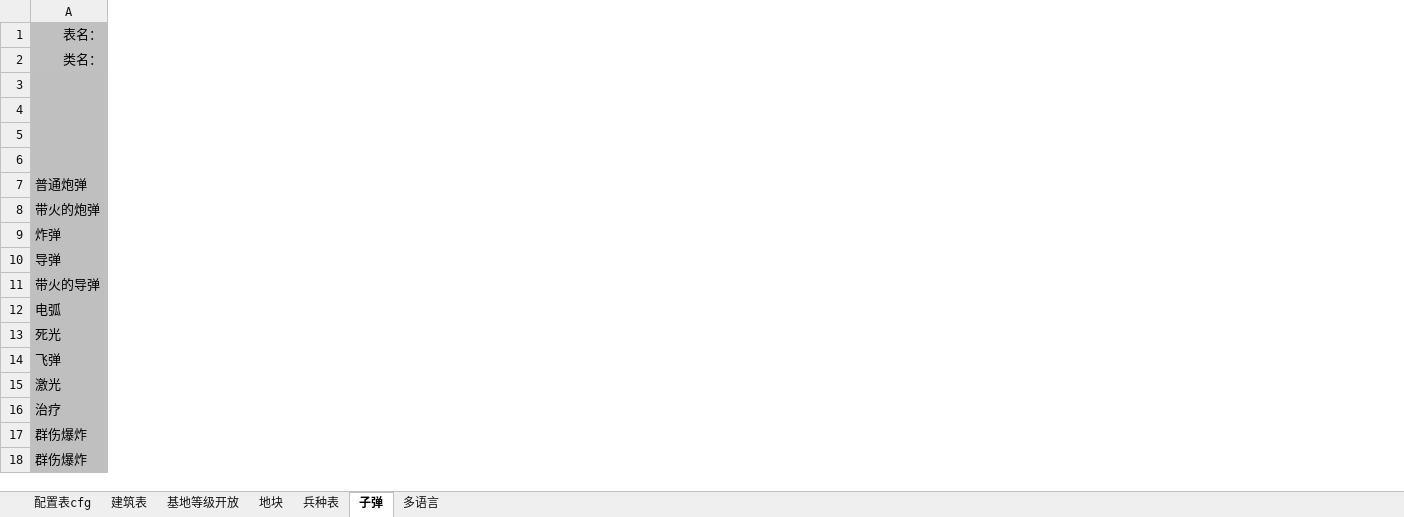
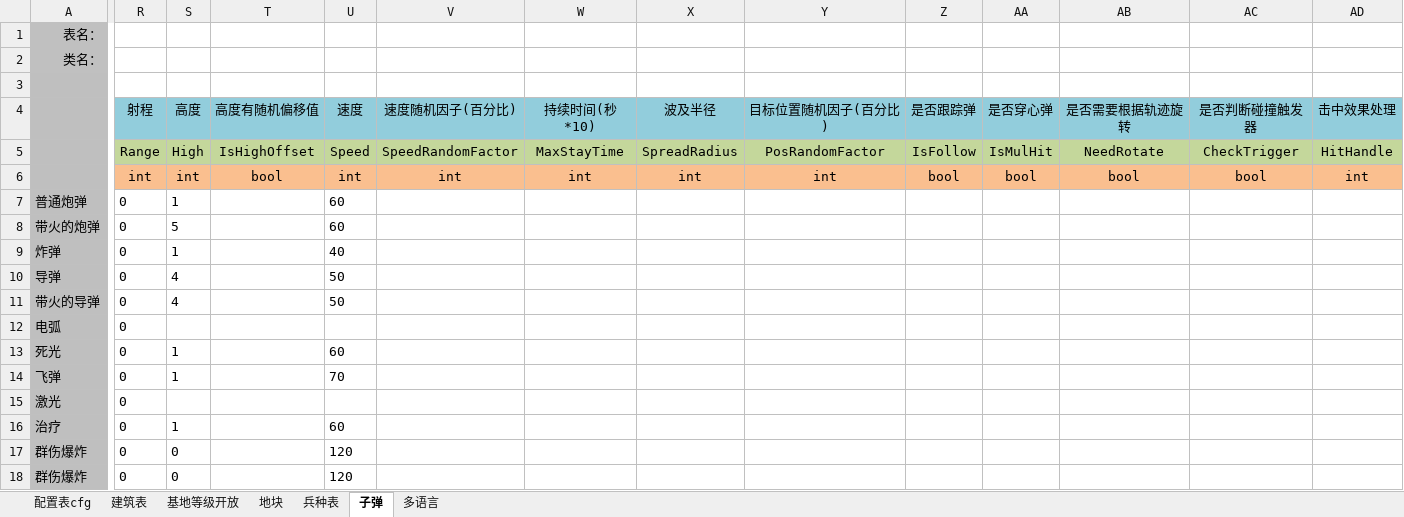
Before and after one commit to atom-chen/Islands-World, an Excel workbook: Assets/island/DBCfg/DataCfg.xlsx, sheet 子弹, drawn as a sheet; only a part is shown, gaps mark what is left out; values as stored, in another font and other column widths than the file's, no borders; the diff covers the shown part only; the diff names each change by its address in the sheet, - before the commit and + after, or states it on an @@ line.

```diff
--- a/Assets/island/DBCfg/DataCfg.xlsx (sheet 子弹)
+++ b/Assets/island/DBCfg/DataCfg.xlsx (sheet 子弹)
+column R, rows 4-18: 射程 | Range | int | 0 | 0 | 0 | 0 | 0 | 0 | 0 | 0 | 0 | 0 | 0 | 0
+column S, rows 4-18: 高度 | High | int | 1 | 5 | 1 | 4 | 4 |  | 1 | 1 |  | 1 | 0 | 0
+column T, rows 4-6: 高度有随机偏移值 | IsHighOffset | bool
+column U, rows 4-18: 速度 | Speed | int | 60 | 60 | 40 | 50 | 50 |  | 60 | 70 |  | 60 | 120 | 120
+column V, rows 4-6: 速度随机因子(百分比) | SpeedRandomFactor | int
+column W, rows 4-6: 持续时间(秒*10) | MaxStayTime | int
+column X, rows 4-6: 波及半径 | SpreadRadius | int
+column Y, rows 4-6: 目标位置随机因子(百分比) | PosRandomFactor | int
+column Z, rows 4-6: 是否跟踪弹 | IsFollow | bool
+column AA, rows 4-6: 是否穿心弹 | IsMulHit | bool
+column AB, rows 4-6: 是否需要根据轨迹旋转 | NeedRotate | bool
+column AC, rows 4-6: 是否判断碰撞触发器 | CheckTrigger | bool
+column AD, rows 4-6: 击中效果处理 | HitHandle | int
```
Also changed, not shown: 4 added columns elsewhere in this sheet.
